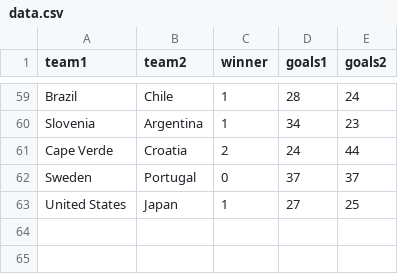
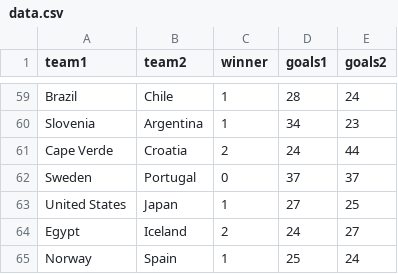
Before and after one commit to bgautijonsson/handballwc25, a CSV file: data.csv, drawn as a sheet; only a part is shown, gaps mark what is left out; the diff names each change by its address in the sheet, - before the commit and + after, or states it on an @@ line.

```diff
--- a/data.csv
+++ b/data.csv
+row 64: Egypt | Iceland | 2 | 24 | 27
+row 65: Norway | Spain | 1 | 25 | 24
```
Also changed, not shown: 3 other files.
